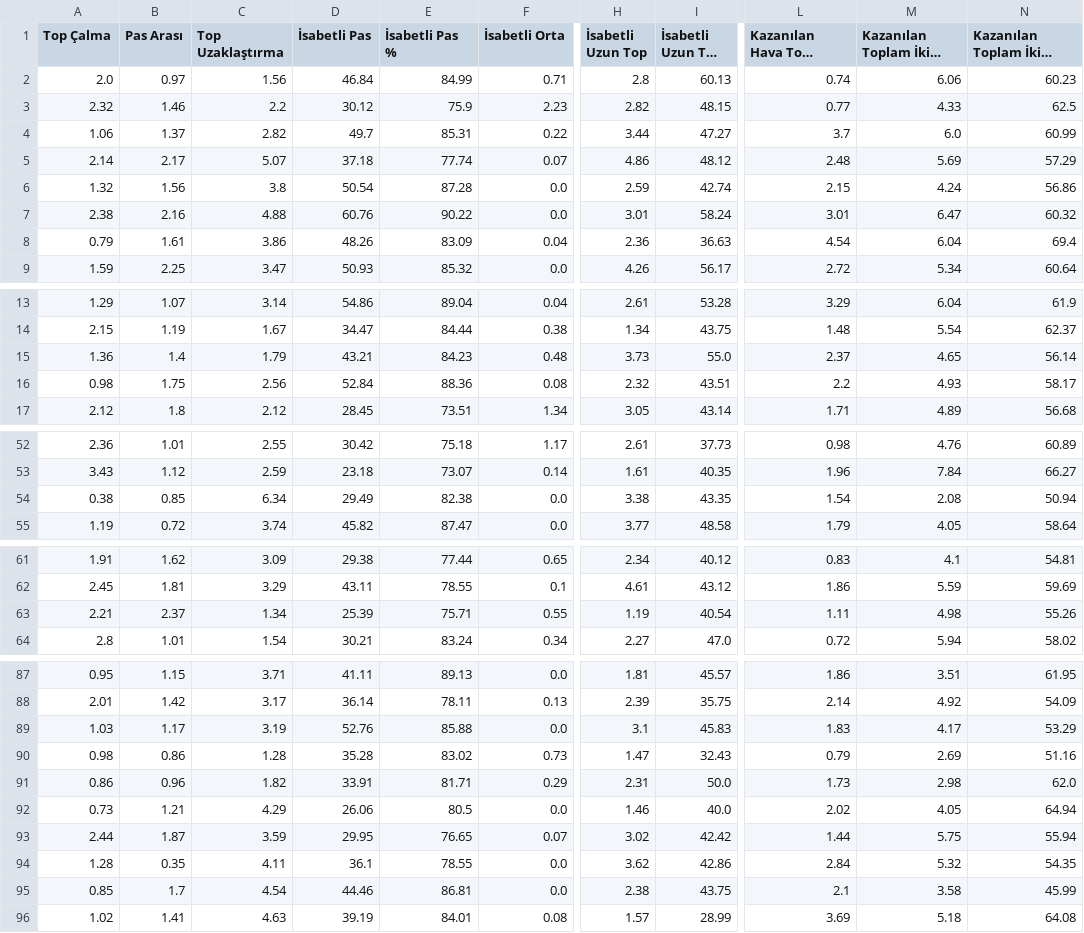
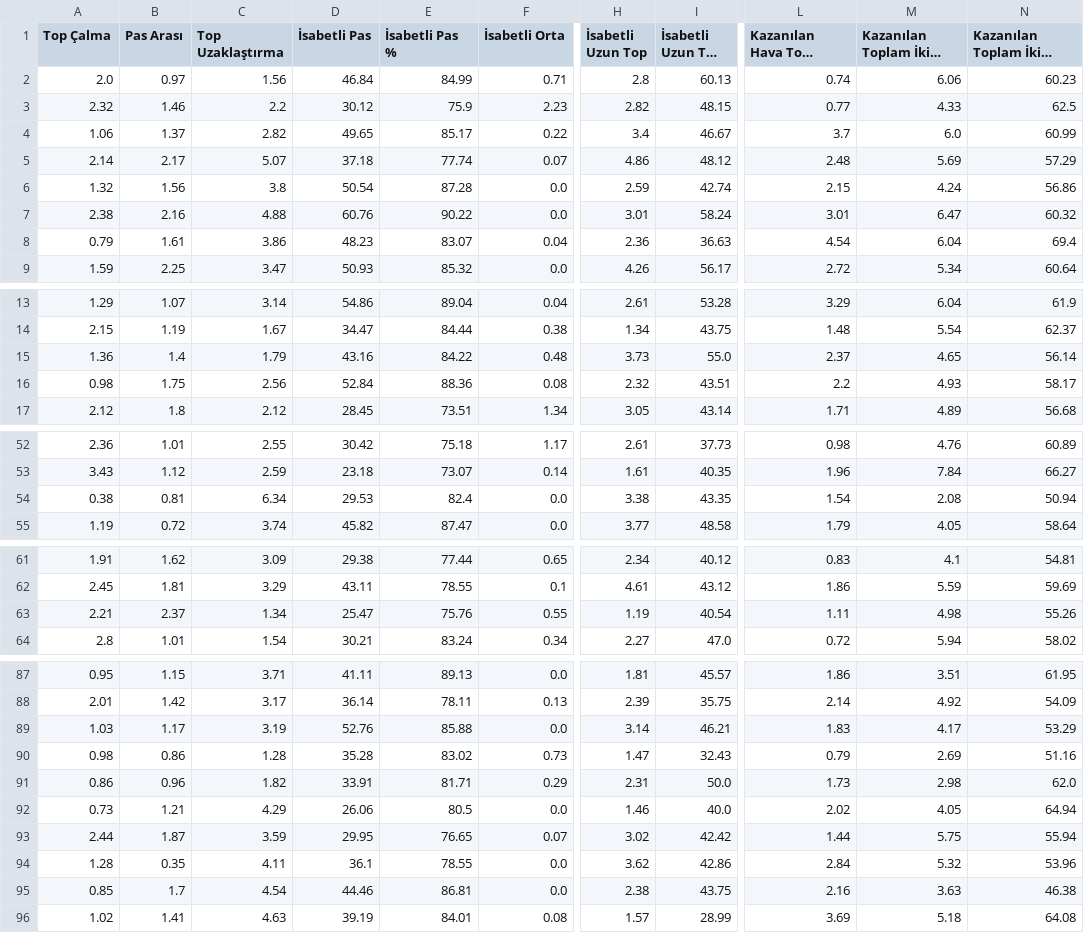
Before and after one commit to scatterradarcsv/csv_scatter_radar_15matches, a CSV file: defenders.csv, drawn as a sheet; only a part is shown, gaps mark what is left out; long unchanged cells end in …; the diff names each change by its address in the sheet, - before the commit and + after, or states it on an @@ line.

Commit message:
Updated defenders.csv

```diff
--- a/defenders.csv
+++ b/defenders.csv
-D4 (İsabetli Pas): 49.7
+D4 (İsabetli Pas): 49.65
-E4 (İsabetli Pas %): 85.31
+E4 (İsabetli Pas %): 85.17
-H4 (İsabetli Uzun Top): 3.44
+H4 (İsabetli Uzun Top): 3.4
-I4 (İsabetli Uzun Top %): 47.27
+I4 (İsabetli Uzun Top %): 46.67
-D8 (İsabetli Pas): 48.26
+D8 (İsabetli Pas): 48.23
-E8 (İsabetli Pas %): 83.09
+E8 (İsabetli Pas %): 83.07
-D15 (İsabetli Pas): 43.21
+D15 (İsabetli Pas): 43.16
-E15 (İsabetli Pas %): 84.23
+E15 (İsabetli Pas %): 84.22
-B54 (Pas Arası): 0.85
+B54 (Pas Arası): 0.81
-D54 (İsabetli Pas): 29.49
+D54 (İsabetli Pas): 29.53
-E54 (İsabetli Pas %): 82.38
+E54 (İsabetli Pas %): 82.4
-D63 (İsabetli Pas): 25.39
+D63 (İsabetli Pas): 25.47
-E63 (İsabetli Pas %): 75.71
+E63 (İsabetli Pas %): 75.76
-H89 (İsabetli Uzun Top): 3.1
+H89 (İsabetli Uzun Top): 3.14
-I89 (İsabetli Uzun Top %): 45.83
+I89 (İsabetli Uzun Top %): 46.21
-N94: 54.35
+N94: 53.96
-L95 (Kazanılan Hava Topu Mücadelesi): 2.1
+L95 (Kazanılan Hava Topu Mücadelesi): 2.16
-M95 (Kazanılan Toplam İkili Mücadele): 3.58
+M95 (Kazanılan Toplam İkili Mücadele): 3.63
-N95: 45.99
+N95: 46.38
```
